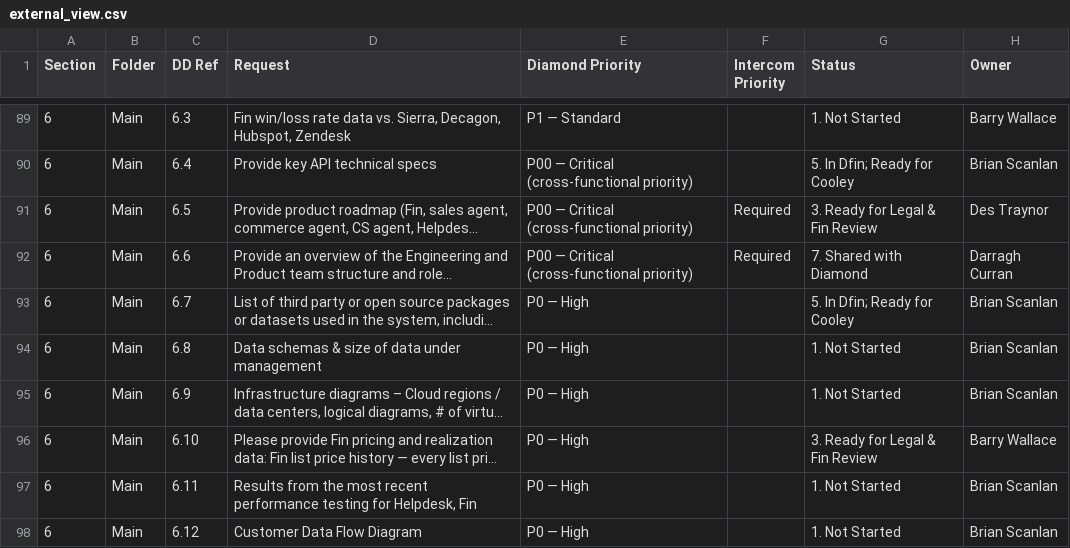
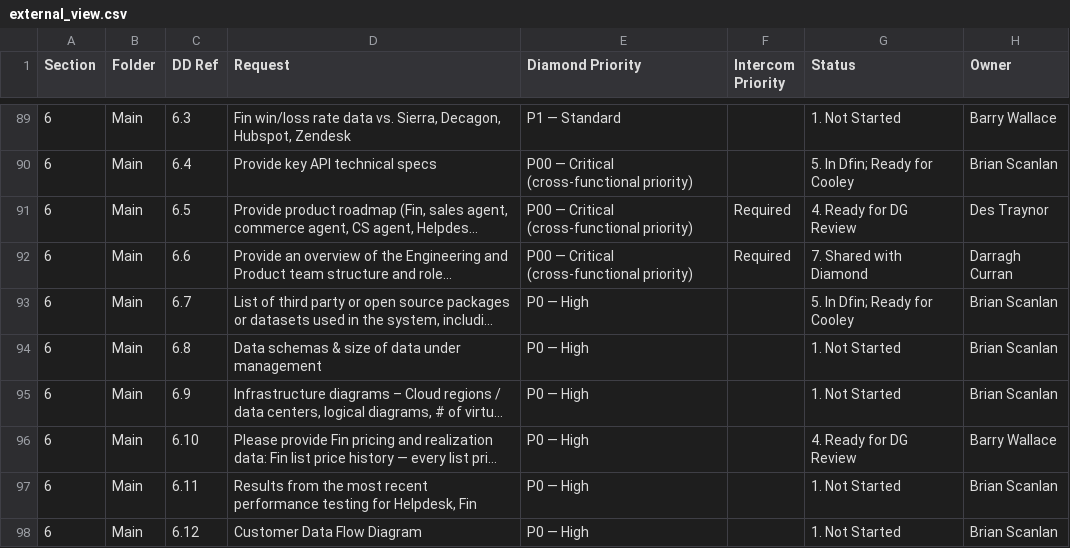
Before and after one commit to tbettles-code/integra-dd-data, a CSV file: data/external_view.csv, drawn as a sheet; only a part is shown, gaps mark what is left out; long unchanged cells end in …; the diff names each change by its address in the sheet, - before the commit and + after, or states it on an @@ line.

Commit message:
Update DD external view — 2026-05-06T18:17:58.855Z

```diff
--- a/data/external_view.csv
+++ b/data/external_view.csv
-G91 (Status): 3. Ready for Legal & Fin Review
+G91 (Status): 4. Ready for DG Review
-G96 (Status): 3. Ready for Legal & Fin Review
+G96 (Status): 4. Ready for DG Review
```
